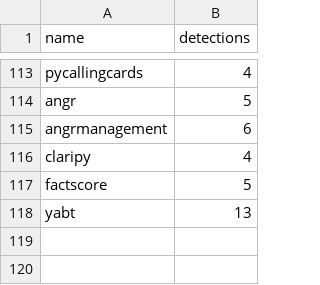
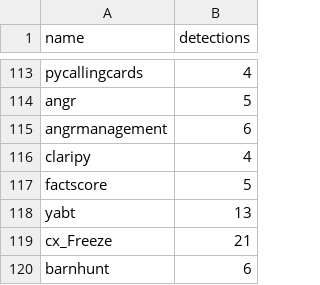
Before and after one commit to h4sh5/pypi-auto-scanner, a CSV file: high_risk_pkgs.csv, drawn as a sheet; only a part is shown, gaps mark what is left out; the diff names each change by its address in the sheet, - before the commit and + after, or states it on an @@ line.

```diff
--- a/high_risk_pkgs.csv
+++ b/high_risk_pkgs.csv
+row 119: cx_Freeze | 21
+row 120: barnhunt | 6
```
Also changed, not shown: 5 other files.
